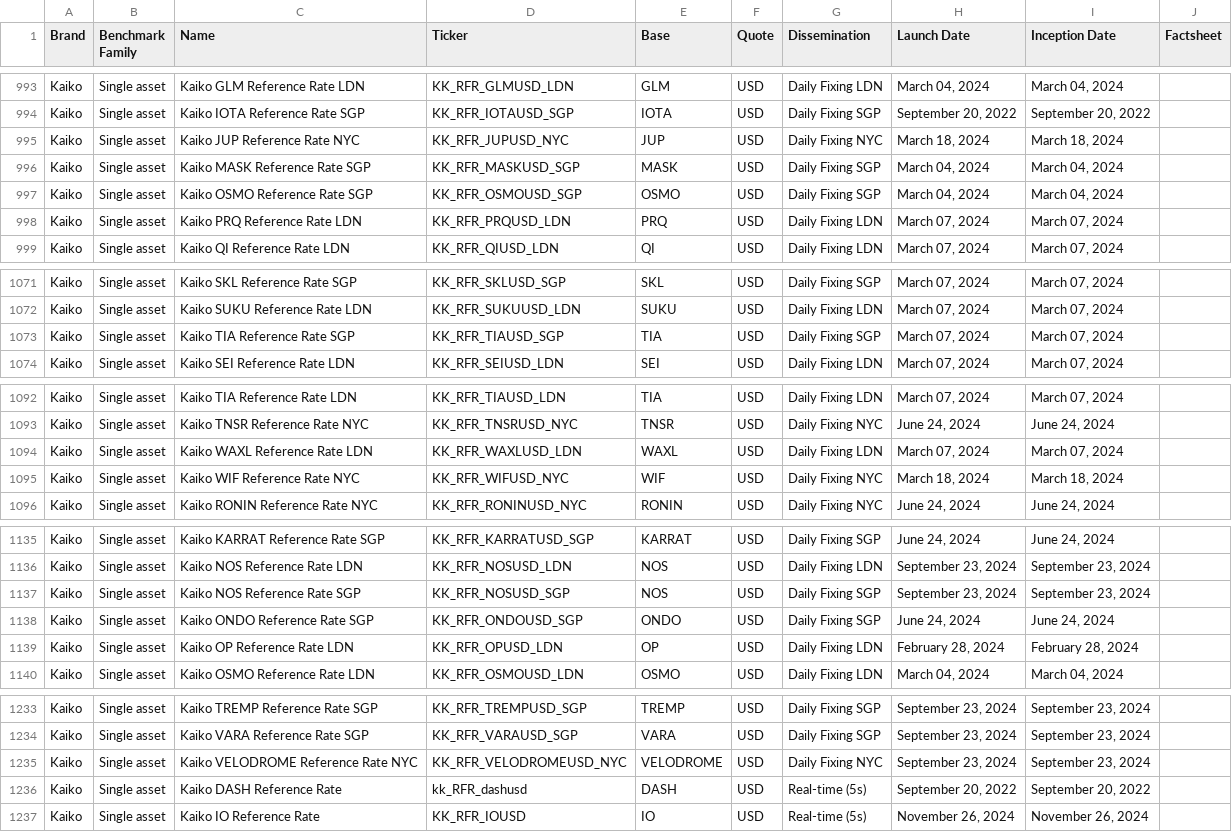
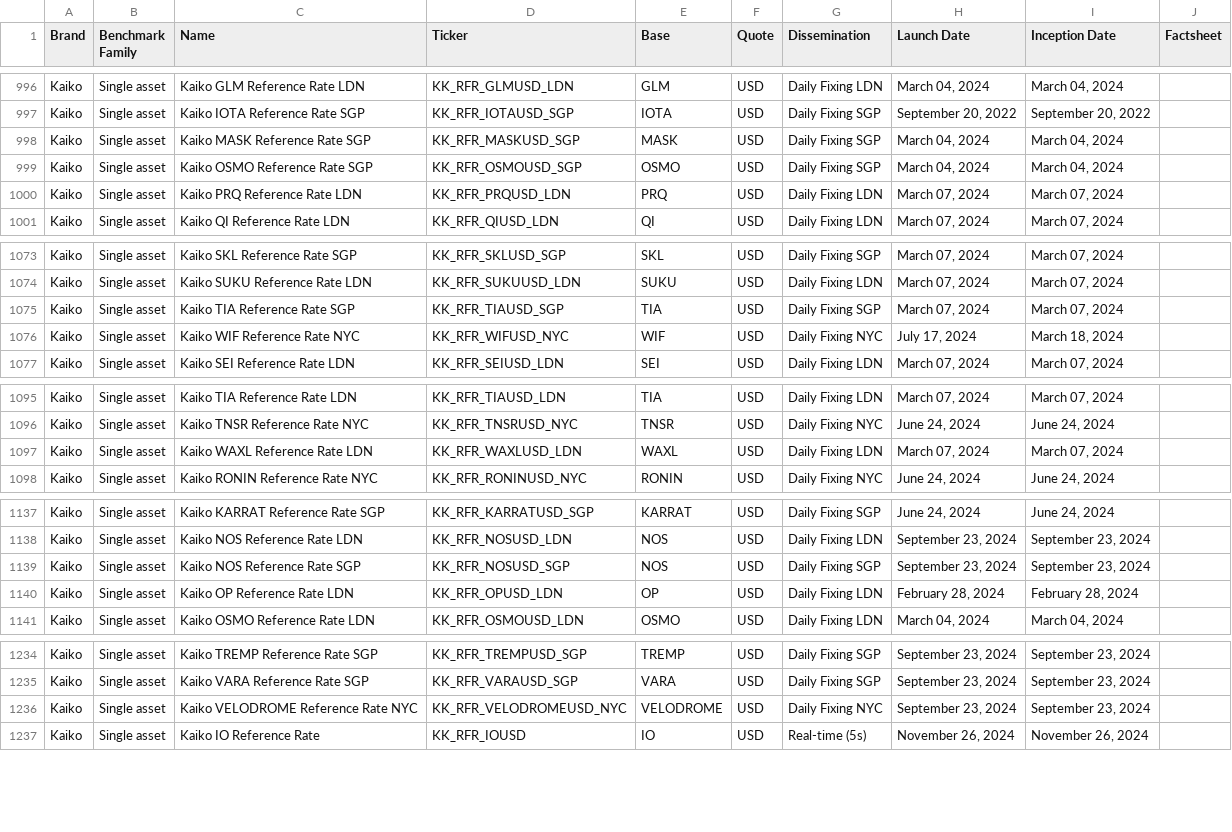
Before and after one commit to rdavill/kaiko_indices_coverage_single, a CSV file: Reference_Rates_Coverage.csv, drawn as a sheet; only a part is shown, gaps mark what is left out; the diff covers the shown part only.

```diff
--- a/Reference_Rates_Coverage.csv
+++ b/Reference_Rates_Coverage.csv
@@ -994,3 +997,2 @@ Kaiko,Single asset,Kaiko GLM Reference Rate LDN,KK_RFR_GLMUSD_LDN,GLM,USD,Daily
 Kaiko,Single asset,Kaiko IOTA Reference Rate SGP,KK_RFR_IOTAUSD_SGP,IOTA,USD,Daily Fixing SGP,"September 20, 2022","September 20, 2022",
-Kaiko,Single asset,Kaiko JUP Reference Rate NYC,KK_RFR_JUPUSD_NYC,JUP,USD,Daily Fixing NYC,"March 18, 2024","March 18, 2024",
 Kaiko,Single asset,Kaiko MASK Reference Rate SGP,KK_RFR_MASKUSD_SGP,MASK,USD,Daily Fixing SGP,"March 04, 2024","March 04, 2024",
@@ -1073,2 +1075,3 @@ Kaiko,Single asset,Kaiko SUKU Reference Rate LDN,KK_RFR_SUKUUSD_LDN,SUKU,USD,Dai
 Kaiko,Single asset,Kaiko TIA Reference Rate SGP,KK_RFR_TIAUSD_SGP,TIA,USD,Daily Fixing SGP,"March 07, 2024","March 07, 2024",
+Kaiko,Single asset,Kaiko WIF Reference Rate NYC,KK_RFR_WIFUSD_NYC,WIF,USD,Daily Fixing NYC,"July 17, 2024","March 18, 2024",
 Kaiko,Single asset,Kaiko SEI Reference Rate LDN,KK_RFR_SEIUSD_LDN,SEI,USD,Daily Fixing LDN,"March 07, 2024","March 07, 2024",
@@ -1094,3 +1097,2 @@ Kaiko,Single asset,Kaiko TNSR Reference Rate NYC,KK_RFR_TNSRUSD_NYC,TNSR,USD,Dai
 Kaiko,Single asset,Kaiko WAXL Reference Rate LDN,KK_RFR_WAXLUSD_LDN,WAXL,USD,Daily Fixing LDN,"March 07, 2024","March 07, 2024",
-Kaiko,Single asset,Kaiko WIF Reference Rate NYC,KK_RFR_WIFUSD_NYC,WIF,USD,Daily Fixing NYC,"March 18, 2024","March 18, 2024",
 Kaiko,Single asset,Kaiko RONIN Reference Rate NYC,KK_RFR_RONINUSD_NYC,RONIN,USD,Daily Fixing NYC,"June 24, 2024","June 24, 2024",
@@ -1137,3 +1139,2 @@ Kaiko,Single asset,Kaiko NOS Reference Rate LDN,KK_RFR_NOSUSD_LDN,NOS,USD,Daily
 Kaiko,Single asset,Kaiko NOS Reference Rate SGP,KK_RFR_NOSUSD_SGP,NOS,USD,Daily Fixing SGP,"September 23, 2024","September 23, 2024",
-Kaiko,Single asset,Kaiko ONDO Reference Rate SGP,KK_RFR_ONDOUSD_SGP,ONDO,USD,Daily Fixing SGP,"June 24, 2024","June 24, 2024",
 Kaiko,Single asset,Kaiko OP Reference Rate LDN,KK_RFR_OPUSD_LDN,OP,USD,Daily Fixing LDN,"February 28, 2024","February 28, 2024",
@@ -1235,3 +1236,2 @@ Kaiko,Single asset,Kaiko VARA Reference Rate SGP,KK_RFR_VARAUSD_SGP,VARA,USD,Dai
 Kaiko,Single asset,Kaiko VELODROME Reference Rate NYC,KK_RFR_VELODROMEUSD_NYC,VELODROME,USD,Daily Fixing NYC,"September 23, 2024","September 23, 2024",
-Kaiko,Single asset,Kaiko DASH Reference Rate ,kk_RFR_dashusd,DASH,USD,Real-time (5s),"September 20, 2022","September 20, 2022",
 Kaiko,Single asset,Kaiko IO Reference Rate ,KK_RFR_IOUSD,IO,USD,Real-time (5s),"November 26, 2024","November 26, 2024",
```
Also changed, not shown: 9 added rows, 7 removed rows, 3 moved rows and 7 edited cells elsewhere in this file.
